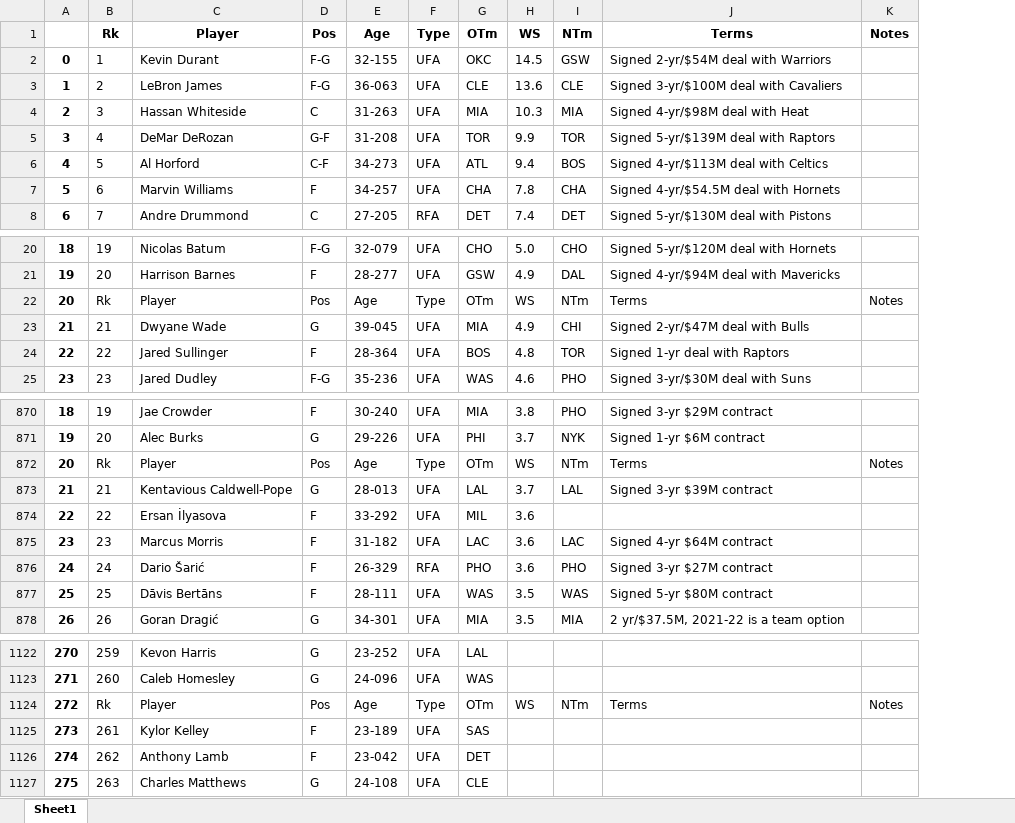
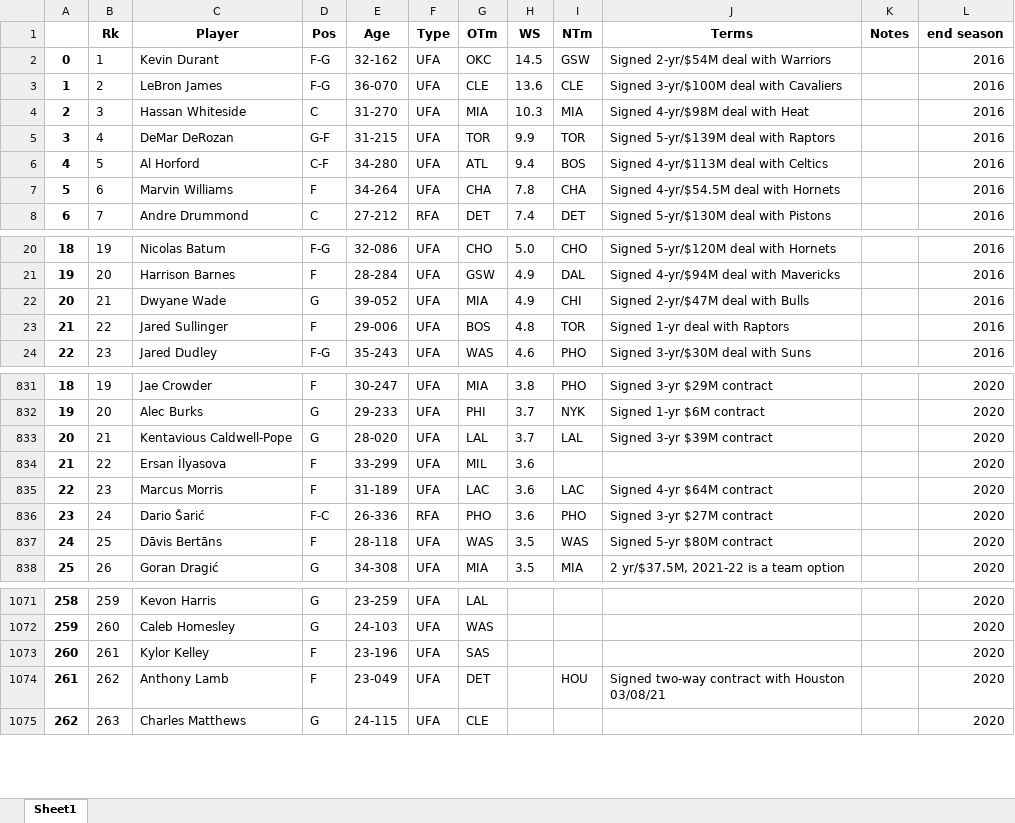
Before and after one commit to ZachLiu519/nba-model, an Excel workbook: spring21_data/FA_16_20.xlsx, sheet Sheet1, drawn as a sheet; only a part is shown, gaps mark what is left out; values as stored, in another font and other column widths than the file's, no borders; removed rows and columns are numbered as before the commit, all else as after; the diff covers the shown part only; the diff names each change by its address in the sheet, - before the commit and + after, or states it on an @@ line.

```diff
--- a/spring21_data/FA_16_20.xlsx (sheet Sheet1)
+++ b/spring21_data/FA_16_20.xlsx (sheet Sheet1)
-column E (Age), rows 2-8: 32-155 | 36-063 | 31-263 | 31-208 | 34-273 | 34-257 | 27-205; rows 20-21: 32-079 | 28-277; rows 23-25: 39-045 | 28-364 | 35-236; rows 870-871: 30-240 | 29-226; rows 873-878: 28-013 | 33-292 | 31-182 | 26-329 | 28-111 | 34-301; rows 1122-1123: 23-252 | 24-096; rows 1125-1127: 23-189 | 23-042 | 24-108
+column E (Age), rows 2-8: 32-162 | 36-070 | 31-270 | 31-215 | 34-280 | 34-264 | 27-212; rows 20-24: 32-086 | 28-284 | 39-052 | 29-006 | 35-243; rows 831-838: 30-247 | 29-233 | 28-020 | 33-299 | 31-189 | 26-336 | 28-118 | 34-308; rows 1071-1075: 23-259 | 24-103 | 23-196 | 23-049 | 24-115
+column L (end season), rows 2-8: all 2016; rows 20-24: all 2016; rows 831-838: all 2020; rows 1071-1075: all 2020
-row 22: 20 | Rk | Player | Pos | Age | Type | OTm | WS | NTm | Terms | Notes
@@ column A renumbered from row 22 down @@
-row 872: 20 | Rk | Player | Pos | Age | Type | OTm | WS | NTm | Terms | Notes
-D836 (Pos): F
+D836 (Pos): F-C
-row 1124: 272 | Rk | Player | Pos | Age | Type | OTm | WS | NTm | Terms | Notes
-I1074 (NTm): (empty)
+I1074 (NTm): HOU
-J1074 (Terms): (empty)
+J1074 (Terms): Signed two-way contract with Houston 03/08/21
```
Also changed, not shown: 50 removed rows elsewhere in this sheet, 1 other file.
